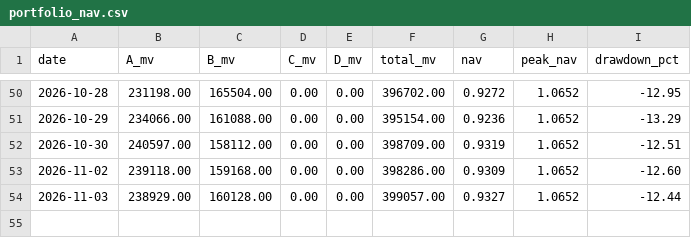
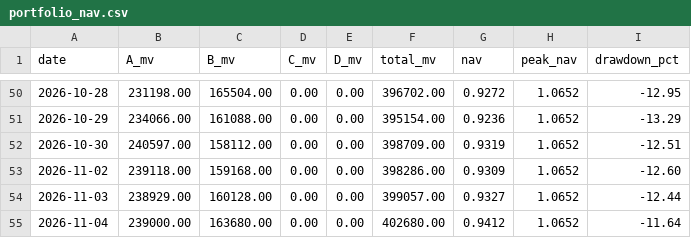
Before and after one commit to hitwhoyxw/stock_buy_notify, a CSV file: data/portfolio_nav.csv, drawn as a sheet; only a part is shown, gaps mark what is left out; the diff names each change by its address in the sheet, - before the commit and + after, or states it on an @@ line.

```diff
--- a/data/portfolio_nav.csv
+++ b/data/portfolio_nav.csv
+row 55: 2026-11-04 | 239000.00 | 163680.00 | 0.00 | 0.00 | 402680.00 | 0.9412 | 1.0652 | -11.64
```
Also changed, not shown: data/live_signal_log.csv, 2 other files.
